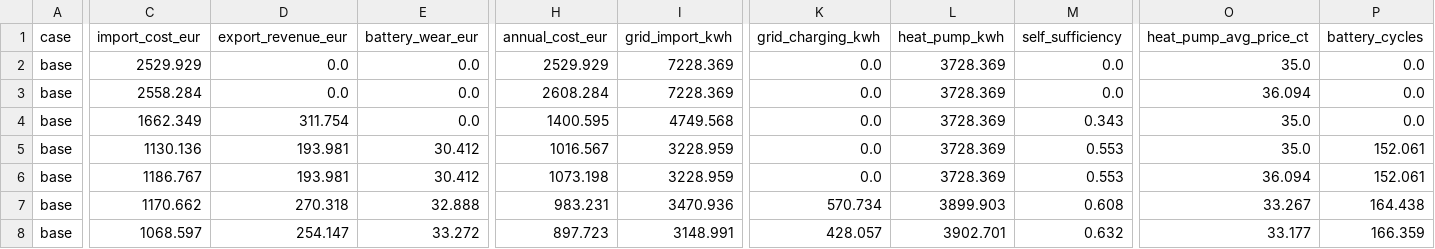
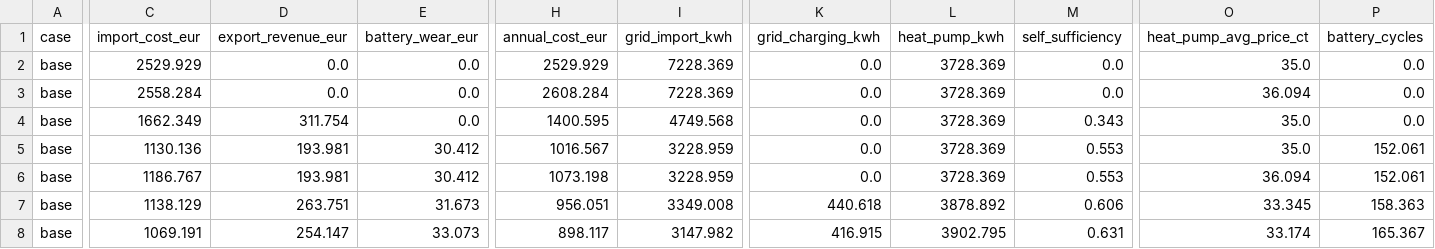
Before and after one commit to hannmann/household-flexibility-value, a CSV file: reports/all_runs.csv, drawn as a sheet; only a part is shown, gaps mark what is left out; the diff covers the shown part only; the diff names each change by its address in the sheet, - before the commit and + after, or states it on an @@ line.

```diff
--- a/reports/all_runs.csv
+++ b/reports/all_runs.csv
-C7 (import_cost_eur): 1170.662
+C7 (import_cost_eur): 1138.129
-D7 (export_revenue_eur): 270.318
+D7 (export_revenue_eur): 263.751
-E7 (battery_wear_eur): 32.888
+E7 (battery_wear_eur): 31.673
-H7 (annual_cost_eur): 983.231
+H7 (annual_cost_eur): 956.051
-I7 (grid_import_kwh): 3470.936
+I7 (grid_import_kwh): 3349.008
-K7 (grid_charging_kwh): 570.734
+K7 (grid_charging_kwh): 440.618
-L7 (heat_pump_kwh): 3899.903
+L7 (heat_pump_kwh): 3878.892
-M7 (self_sufficiency): 0.608
+M7 (self_sufficiency): 0.606
-O7 (heat_pump_avg_price_ct): 33.267
+O7 (heat_pump_avg_price_ct): 33.345
-P7 (battery_cycles): 164.438
+P7 (battery_cycles): 158.363
-C8 (import_cost_eur): 1068.597
+C8 (import_cost_eur): 1069.191
-E8 (battery_wear_eur): 33.272
+E8 (battery_wear_eur): 33.073
-H8 (annual_cost_eur): 897.723
+H8 (annual_cost_eur): 898.117
-I8 (grid_import_kwh): 3148.991
+I8 (grid_import_kwh): 3147.982
-K8 (grid_charging_kwh): 428.057
+K8 (grid_charging_kwh): 416.915
-L8 (heat_pump_kwh): 3902.701
+L8 (heat_pump_kwh): 3902.795
-M8 (self_sufficiency): 0.632
+M8 (self_sufficiency): 0.631
-O8 (heat_pump_avg_price_ct): 33.177
+O8 (heat_pump_avg_price_ct): 33.174
-P8 (battery_cycles): 166.359
+P8 (battery_cycles): 165.367
```
Also changed, not shown: 148 edited cells elsewhere in this file, reports/battery_value.csv, reports/investment.csv, 6 other files.
